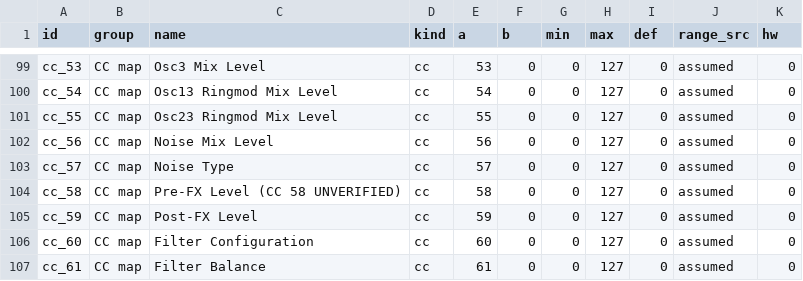
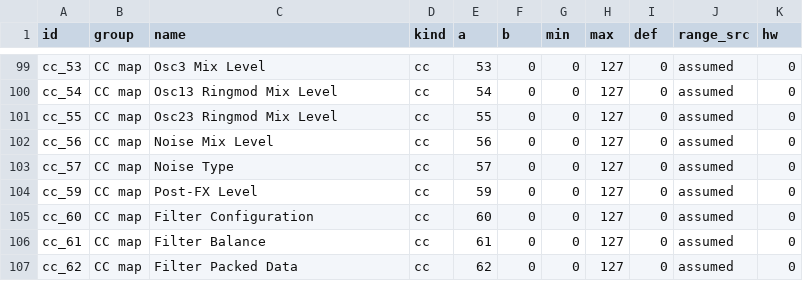
Before and after one commit to SpeakingColors/linux-ultranova-controller, a CSV file: map/params.csv, drawn as a sheet; only a part is shown, gaps mark what is left out; the shorter side is filled out with more unchanged rows.

```diff
--- a/map/params.csv
+++ b/map/params.csv
@@ -103,3 +103,2 @@ cc_56,CC map,Noise Mix Level,cc,56,0,0,127,0,assumed,0
 cc_57,CC map,Noise Type,cc,57,0,0,127,0,assumed,0
-cc_58,CC map,Pre-FX Level (CC 58 UNVERIFIED),cc,58,0,0,127,0,assumed,0
 cc_59,CC map,Post-FX Level,cc,59,0,0,127,0,assumed,0
```
Also changed, not shown: 3 other files.
